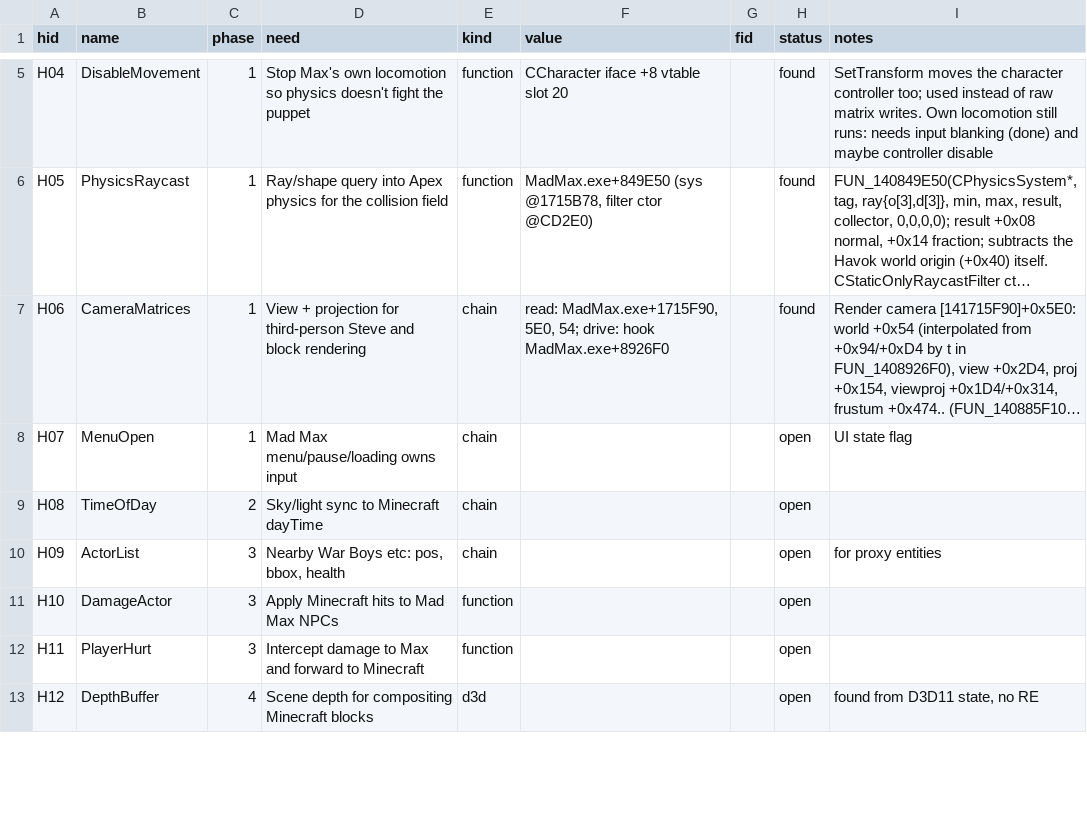
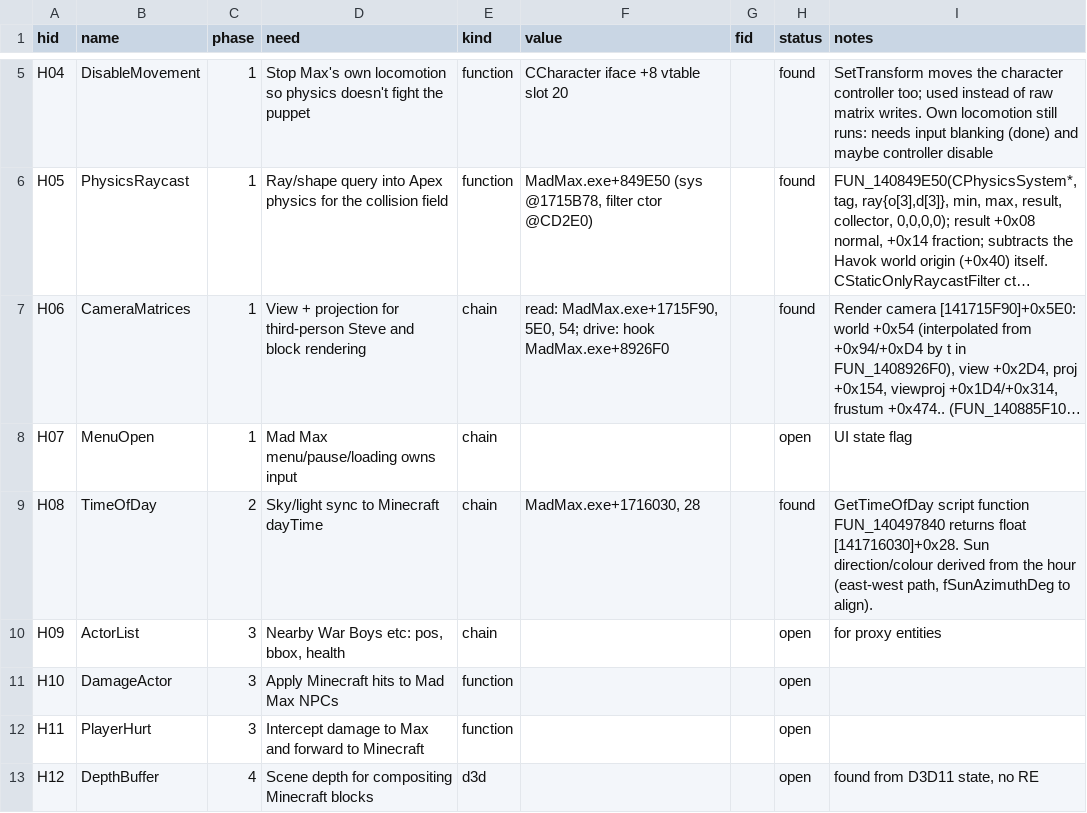
Before and after one commit to brayniac6-glitch/mad-max-x-minecraft, a TSV file: sheet/hooks.tsv, drawn as a sheet; only a part is shown, gaps mark what is left out; long unchanged cells end in …; the diff names each change by its address in the sheet, - before the commit and + after, or states it on an @@ line.

```diff
--- a/sheet/hooks.tsv
+++ b/sheet/hooks.tsv
-F9 (value): (empty)
+F9 (value): MadMax.exe+1716030, 28
-H9 (status): open
+H9 (status): found
-I9 (notes): (empty)
+I9 (notes): GetTimeOfDay script function FUN_140497840 returns float [141716030]+0x28. Sun direction/colour derived from the hour (east-west path, fSunAzimuthDeg to align).
```
Also changed, not shown: 4 other files.
